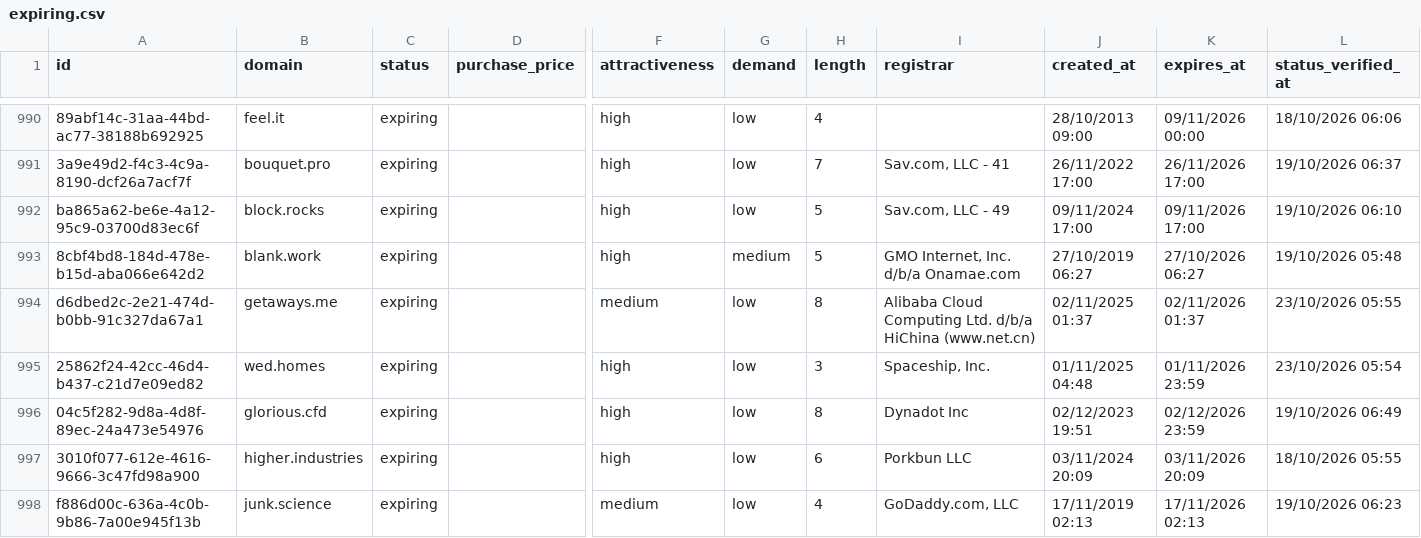
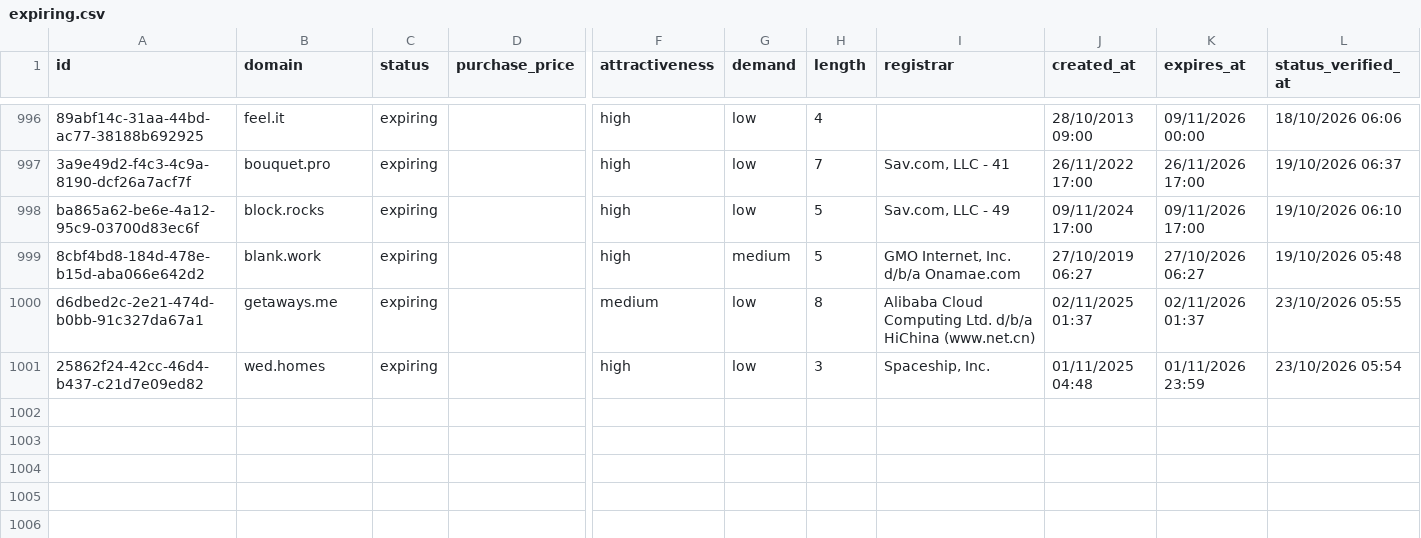
Before and after one commit to UniqueDomains/expiring-oneword-domains, a CSV file: expiring.csv, drawn as a sheet; only a part is shown, gaps mark what is left out; removed rows and columns are numbered as before the commit, all else as after; rows hold the shown columns only; the diff covers the shown part only; the diff names each change by its address in the sheet, - before the commit and + after, or states it on an @@ line.

```diff
--- a/expiring.csv
+++ b/expiring.csv
-row 996: 04c5f282-9d8a-4d8f-89ec-24a473e54976 | glorious.cfd | expiring |  | high | low | 8 | Dynadot Inc | 02/12/2023 19:51 | 02/12/2026 23:59 | 19/10/2026 06:49
-row 997: 3010f077-612e-4616-9666-3c47fd98a900 | higher.industries | expiring |  | high | low | 6 | Porkbun LLC | 03/11/2024 20:09 | 03/11/2026 20:09 | 18/10/2026 05:55
-row 998: f886d00c-636a-4c0b-9b86-7a00e945f13b | junk.science | expiring |  | medium | low | 4 | GoDaddy.com, LLC | 17/11/2019 02:13 | 17/11/2026 02:13 | 19/10/2026 06:23
```
Also changed, not shown: 7 added rows, 4 removed rows and 2 edited cells elsewhere in this file, 1 other file.
